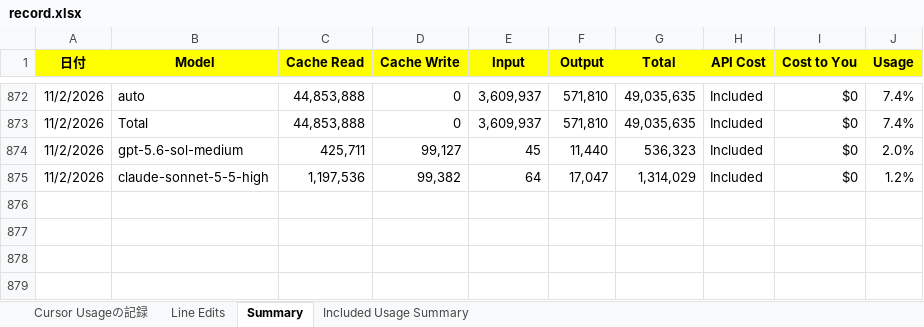
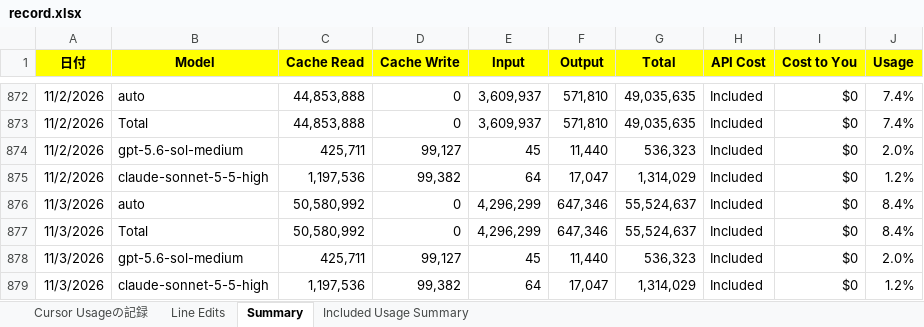
Before and after one commit to KenichiroArai/cursor-usage, an Excel workbook: public/data/record.xlsx, sheet Summary, drawn as a sheet; only a part is shown, gaps mark what is left out; values as stored, in another font and other column widths than the file's, no borders; the diff names each change by its address in the sheet, - before the commit and + after, or states it on an @@ line.

```diff
--- a/public/data/record.xlsx (sheet Summary)
+++ b/public/data/record.xlsx (sheet Summary)
+row 876: 11/3/2026 | auto | 50,580,992 | 0 | 4,296,299 | 647,346 | 55,524,637 | Included | $0 | 8.4%
+row 877: 11/3/2026 | Total | 50,580,992 | 0 | 4,296,299 | 647,346 | 55,524,637 | Included | $0 | 8.4%
+row 878: 11/3/2026 | gpt-5.6-sol-medium | 425,711 | 99,127 | 45 | 11,440 | 536,323 | Included | $0 | 2.0%
+row 879: 11/3/2026 | claude-sonnet-5-5-high | 1,197,536 | 99,382 | 64 | 17,047 | 1,314,029 | Included | $0 | 1.2%
```
Also changed, not shown: sheet Line Edits, 2 other files.
